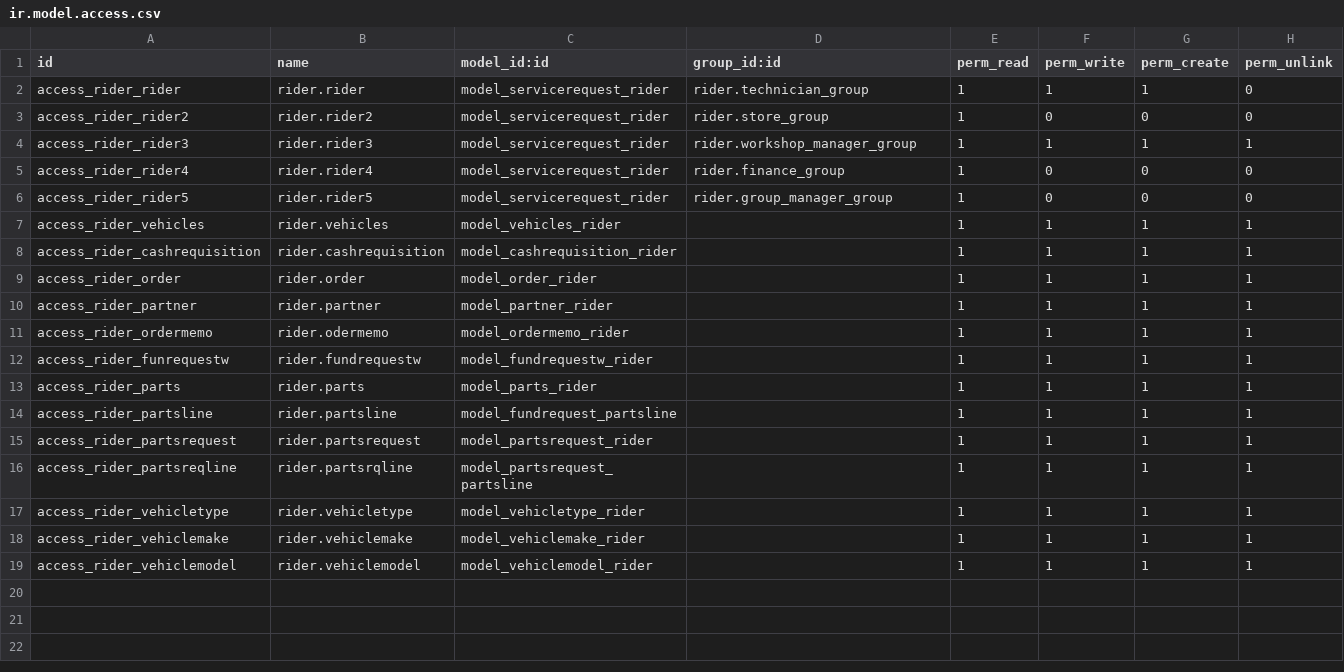
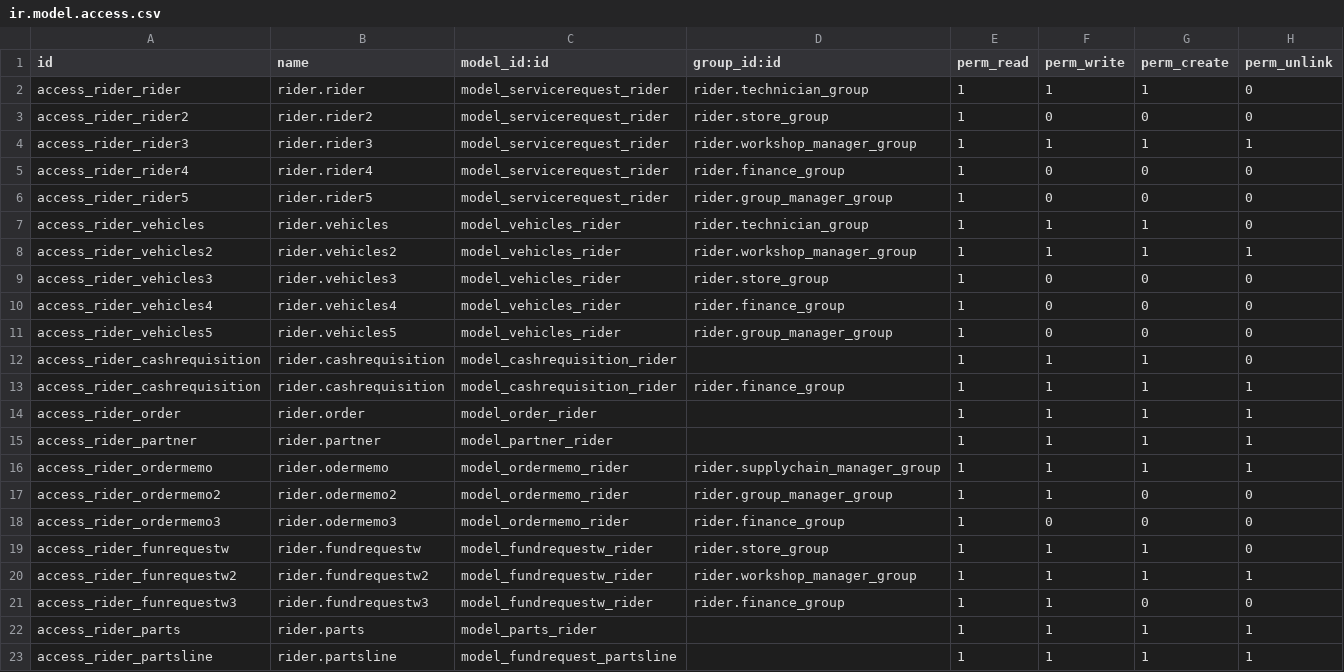
Before and after one commit to dunmi9791/rider, a CSV file: security/ir.model.access.csv, drawn as a sheet; only a part is shown; the shorter side is filled out with more unchanged rows.

Commit message:
groups

```diff
--- a/security/ir.model.access.csv
+++ b/security/ir.model.access.csv
@@ -6,8 +6,17 @@ access_rider_rider4,rider.rider4,model_servicerequest_rider,rider.finance_group,
 access_rider_rider5,rider.rider5,model_servicerequest_rider,rider.group_manager_group,1,0,0,0
-access_rider_vehicles,rider.vehicles,model_vehicles_rider,,1,1,1,1
-access_rider_cashrequisition,rider.cashrequisition,model_cashrequisition_rider,,1,1,1,1
+access_rider_vehicles,rider.vehicles,model_vehicles_rider,rider.technician_group,1,1,1,0
+access_rider_vehicles2,rider.vehicles2,model_vehicles_rider,rider.workshop_manager_group,1,1,1,1
+access_rider_vehicles3,rider.vehicles3,model_vehicles_rider,rider.store_group,1,0,0,0
+access_rider_vehicles4,rider.vehicles4,model_vehicles_rider,rider.finance_group,1,0,0,0
+access_rider_vehicles5,rider.vehicles5,model_vehicles_rider,rider.group_manager_group,1,0,0,0
+access_rider_cashrequisition,rider.cashrequisition,model_cashrequisition_rider,,1,1,1,0
+access_rider_cashrequisition,rider.cashrequisition,model_cashrequisition_rider,rider.finance_group,1,1,1,1
 access_rider_order,rider.order,model_order_rider,,1,1,1,1
 access_rider_partner,rider.partner,model_partner_rider,,1,1,1,1
-access_rider_ordermemo,rider.odermemo,model_ordermemo_rider,,1,1,1,1
-access_rider_funrequestw,rider.fundrequestw,model_fundrequestw_rider,,1,1,1,1
+access_rider_ordermemo,rider.odermemo,model_ordermemo_rider,rider.supplychain_manager_group,1,1,1,1
+access_rider_ordermemo2,rider.odermemo2,model_ordermemo_rider,rider.group_manager_group,1,1,0,0
+access_rider_ordermemo3,rider.odermemo3,model_ordermemo_rider,rider.finance_group,1,0,0,0
+access_rider_funrequestw,rider.fundrequestw,model_fundrequestw_rider,rider.store_group,1,1,1,0
+access_rider_funrequestw2,rider.fundrequestw2,model_fundrequestw_rider,rider.workshop_manager_group,1,1,1,1
+access_rider_funrequestw3,rider.fundrequestw3,model_fundrequestw_rider,rider.finance_group,1,1,0,0
 access_rider_parts,rider.parts,model_parts_rider,,1,1,1,1
```
